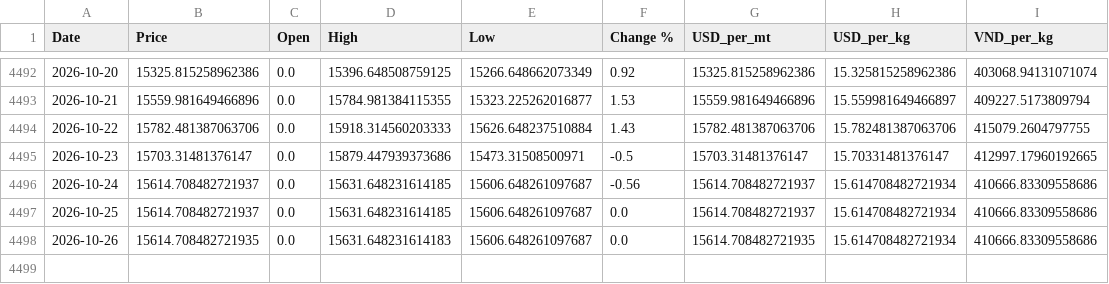
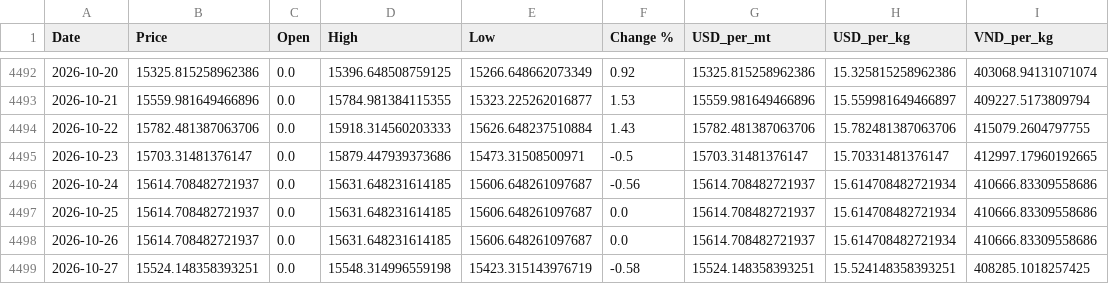
Before and after one commit to jackoer-pro/Metal_tracker, a CSV file: data/nickel_clean.csv, drawn as a sheet; only a part is shown, gaps mark what is left out.

Commit message:
Auto-update: 2026-10-27 — $15.52/kg

```diff
--- a/data/nickel_clean.csv
+++ b/data/nickel_clean.csv
@@ -4497,2 +4497,3 @@ Date,Price,Open,High,Low,Change %,USD_per_mt,USD_per_kg,VND_per_kg
 2026-10-25,15614.708482721937,0.0,15631.648231614185,15606.648261097687,0.0,15614.708482721937,15.614708482721934,410666.83309558686
-2026-10-26,15614.708482721935,0.0,15631.648231614183,15606.648261097687,0.0,15614.708482721935,15.614708482721934,410666.83309558686
+2026-10-26,15614.708482721937,0.0,15631.648231614185,15606.648261097687,0.0,15614.708482721937,15.614708482721934,410666.83309558686
+2026-10-27,15524.148358393251,0.0,15548.314996559198,15423.315143976719,-0.58,15524.148358393251,15.524148358393251,408285.1018257425
```
